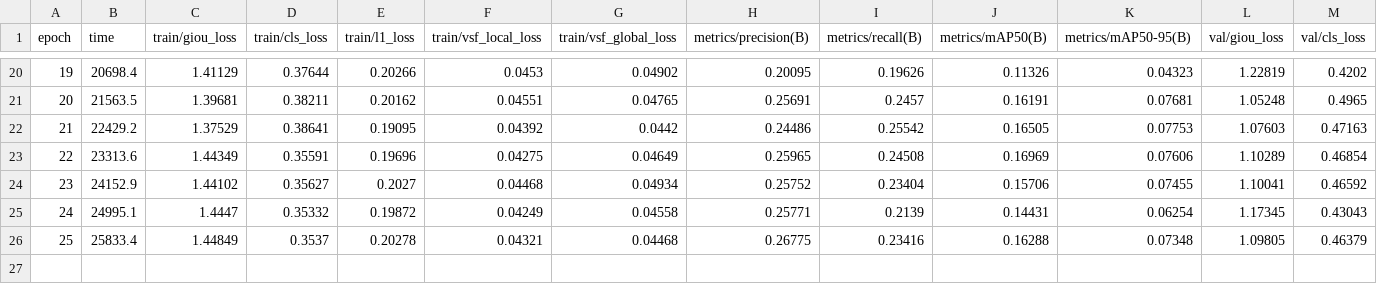
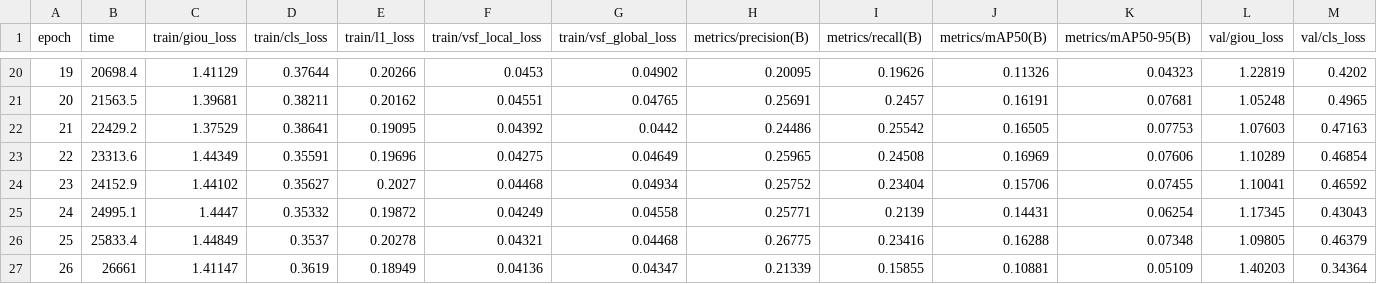
Before and after one commit to kkc236/uav-detection-baselines, a CSV file: results/scratch-rtdetr-l-vsf-rmr-100ep/results.csv, drawn as a sheet; only a part is shown, gaps mark what is left out; rows hold the shown columns only; the diff names each change by its address in the sheet, - before the commit and + after, or states it on an @@ line.

Commit message:
Update protected training epoch 26

```diff
--- a/results/scratch-rtdetr-l-vsf-rmr-100ep/results.csv
+++ b/results/scratch-rtdetr-l-vsf-rmr-100ep/results.csv
+row 27: 26 | 26661 | 1.41147 | 0.3619 | 0.18949 | 0.04136 | 0.04347 | 0.21339 | 0.15855 | 0.10881 | 0.05109 | 1.40203 | 0.34364
```
Also changed, not shown: 4 other files.
